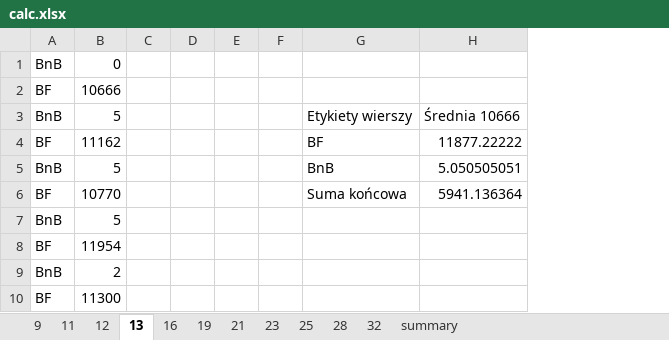
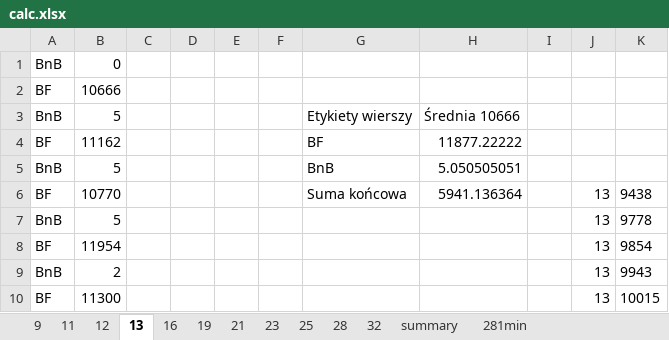
Before and after one commit to erykmika/ATSP-PEA, an Excel workbook: calc.xlsx, sheet 13, drawn as a sheet; only a part is shown; values as stored, in another font and other column widths than the file's, no borders; charts and pictures not drawn; the diff covers the shown part only; the diff names each change by its address in the sheet, - before the commit and + after, or states it on an @@ line.

```diff
--- a/calc.xlsx (sheet 13)
+++ b/calc.xlsx (sheet 13)
+sheet tab: 281min
+column I, empty
+column J, rows 6-10: all 13
+column K, rows 6-10: 9438 | 9778 | 9854 | 9943 | 10015
```
Also changed, not shown: 82 added rows elsewhere in this sheet, sheet 32, sheet summary, sheet 25, charts or pictures, 2 other files.
